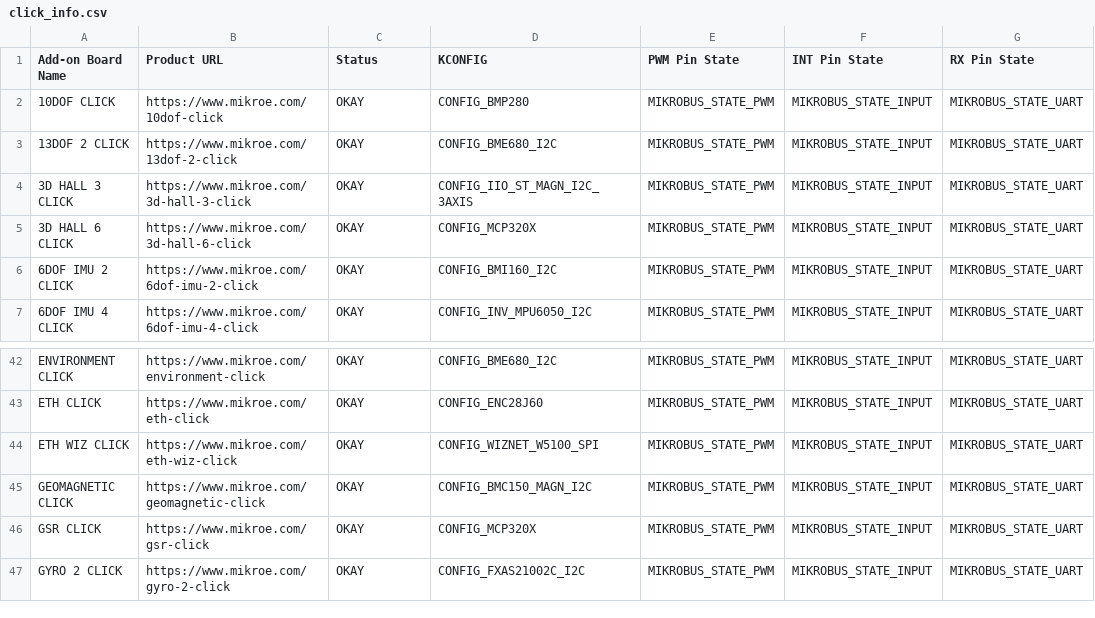
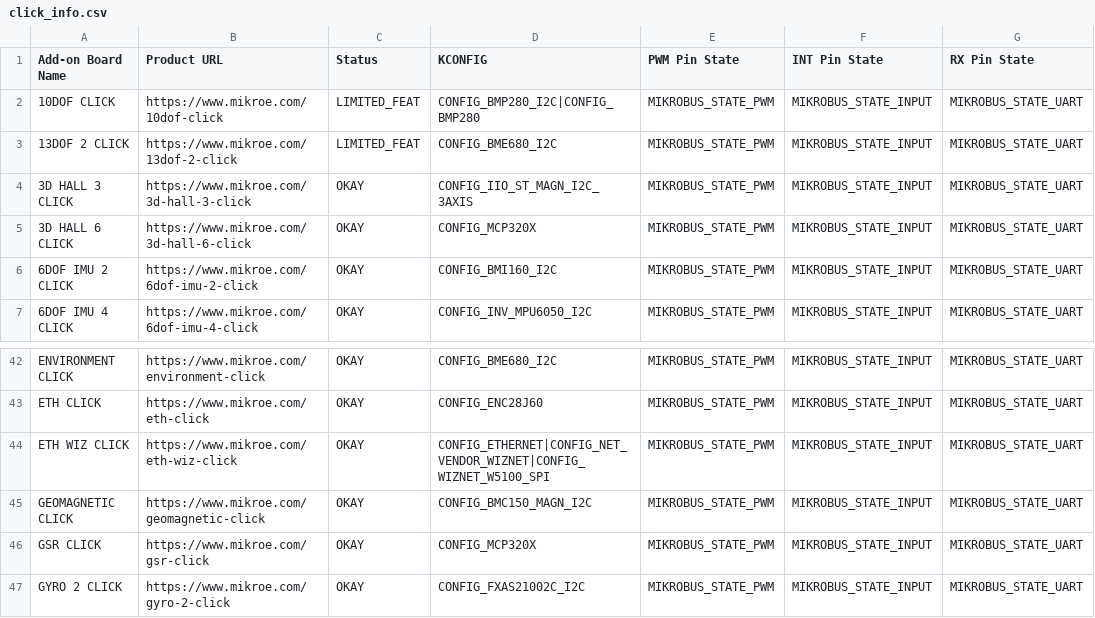
Before and after one commit to MikroElektronika/click_id, a CSV file: click_info.csv, drawn as a sheet; only a part is shown, gaps mark what is left out; the diff names each change by its address in the sheet, - before the commit and + after, or states it on an @@ line.

Commit message:
Update Click Kconfig and status

```diff
--- a/click_info.csv
+++ b/click_info.csv
-C2:C3 (Status): OKAY
+C2:C3 (Status): LIMITED_FEAT
-D2 (KCONFIG): CONFIG_BMP280
+D2 (KCONFIG): CONFIG_BMP280_I2C|CONFIG_BMP280
-D44 (KCONFIG): CONFIG_WIZNET_W5100_SPI
+D44 (KCONFIG): CONFIG_ETHERNET|CONFIG_NET_VENDOR_WIZNET|CONFIG_WIZNET_W5100_SPI
```
